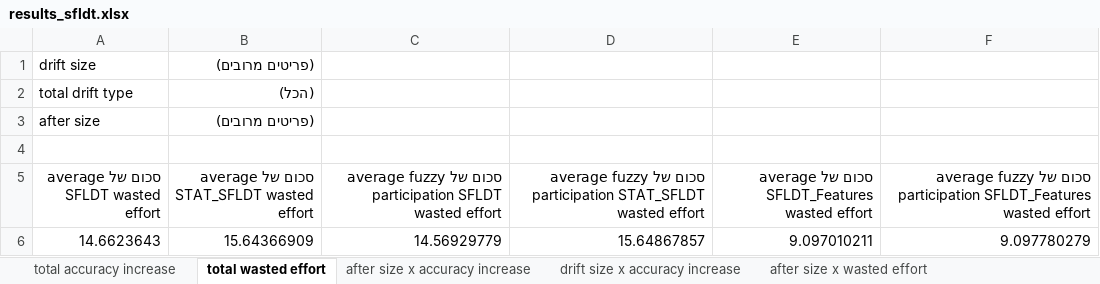
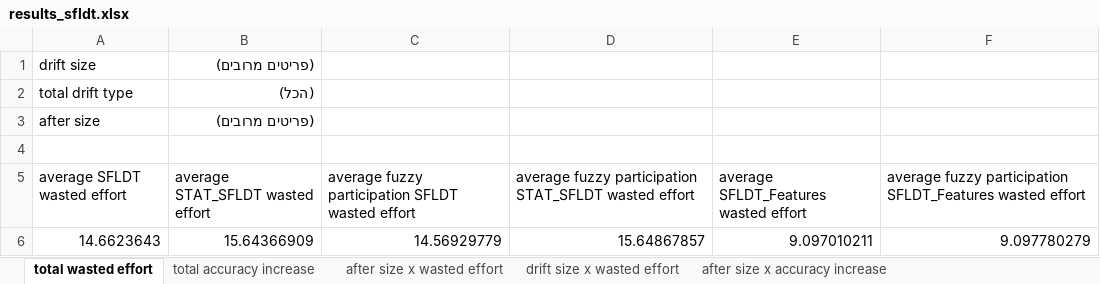
Before and after one commit to yoavzelinger/APPETITE, an Excel workbook: data/results/results_sfldt.xlsx, sheet total wasted effort, drawn as a sheet; values as stored, in another font and other column widths than the file's, no borders; charts and pictures not drawn; the diff names each change by its address in the sheet, - before the commit and + after, or states it on an @@ line.

Commit message:
update plots

```diff
--- a/data/results/results_sfldt.xlsx (sheet total wasted effort)
+++ b/data/results/results_sfldt.xlsx (sheet total wasted effort)
@@ sheet tab order changed: total wasted effort | total accuracy increase | after size x wasted effort | drift size x wasted effort | after size x accuracy increase @@
-A5: סכום של average SFLDT wasted effort
+A5: average SFLDT wasted effort
-B5: סכום של average STAT_SFLDT wasted effort
+B5: average STAT_SFLDT wasted effort
-C5: סכום של average fuzzy…
+C5: average fuzzy…
-D5: סכום של average fuzzy…
+D5: average fuzzy…
-E5: סכום של average SFLDT_Features wasted effort
+E5: average SFLDT_Features wasted effort
-F5: סכום של average fuzzy…
+F5: average fuzzy…
```
Also changed, not shown: sheet total accuracy increase, charts or pictures.
